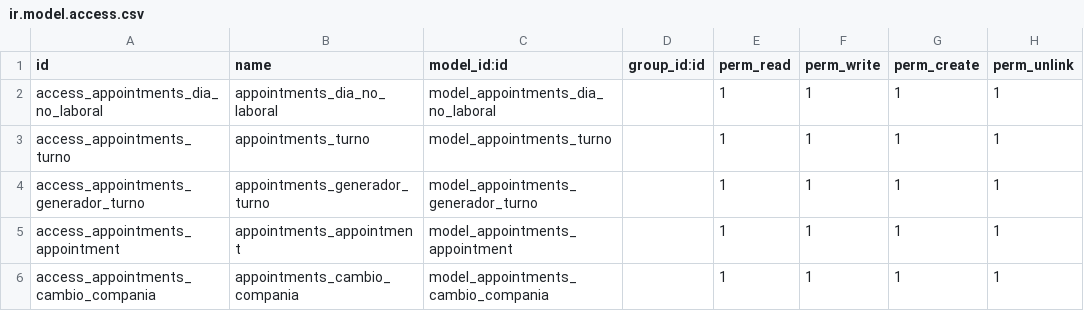
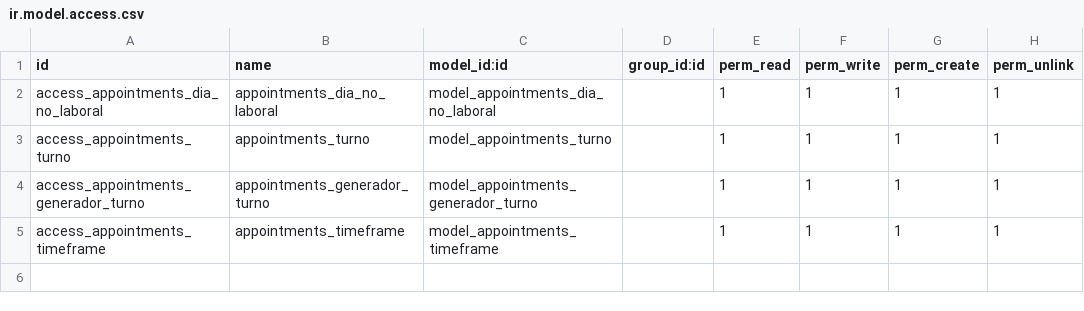
Before and after one commit to GermanChiocchia/appointments, a CSV file: security/ir.model.access.csv, drawn as a sheet.

```diff
--- a/security/ir.model.access.csv
+++ b/security/ir.model.access.csv
@@ -4,3 +4,2 @@ access_appointments_turno,appointments_turno,model_appointments_turno,,1,1,1,1
 access_appointments_generador_turno,appointments_generador_turno,model_appointments_generador_turno,,1,1,1,1
-access_appointments_appointment,appointments_appointment,model_appointments_appointment,,1,1,1,1
-access_appointments_cambio_compania,appointments_cambio_compania,model_appointments_cambio_compania,,1,1,1,1
+access_appointments_timeframe,appointments_timeframe,model_appointments_timeframe,,1,1,1,1
```
Also changed, not shown: 5 other files.
